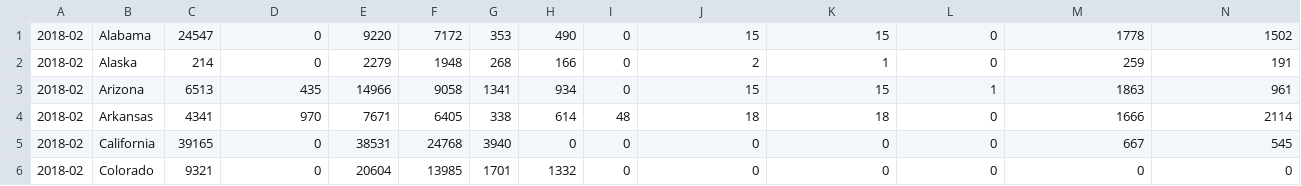
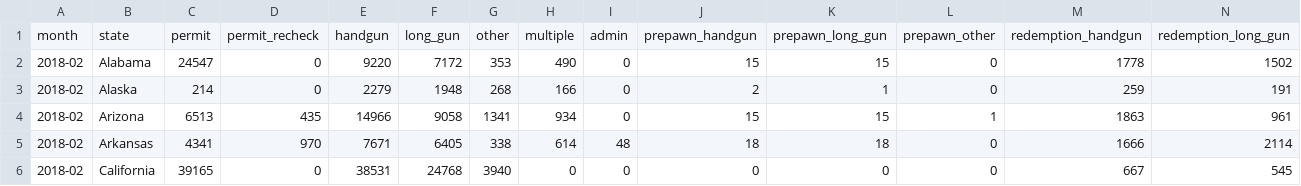
Before and after one commit to tiffanychenn/13_d3-scatter, a CSV file: guns.csv, drawn as a sheet; only a part is shown; the shorter side is filled out with more unchanged rows; rows hold the shown columns only; the diff names each change by its address in the sheet, - before the commit and + after, or states it on an @@ line.

Commit message:
upated

```diff
--- a/guns.csv
+++ b/guns.csv
+row 1: month | state | permit | permit_recheck | handgun | long_gun | other | multiple | admin | prepawn_handgun | prepawn_long_gun | prepawn_other | redemption_handgun | redemption_long_gun
```
